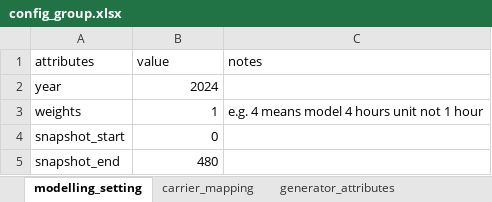
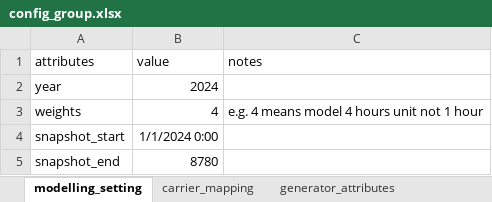
Before and after one commit to PLANiT-Institute/PyPSA-KR-PLANiT, an Excel workbook: config/config_group.xlsx, sheet modelling_setting, drawn as a sheet; values as stored, in another font and other column widths than the file's, no borders; the diff names each change by its address in the sheet, - before the commit and + after, or states it on an @@ line.

```diff
--- a/config/config_group.xlsx (sheet modelling_setting)
+++ b/config/config_group.xlsx (sheet modelling_setting)
-B3 (value): 1
+B3 (value): 4
-B4 (value): 0
+B4 (value): 1/1/2024 0:00
-B5 (value): 480
+B5 (value): 8780
```
Also changed, not shown: sheet province_mapping, other sheet tabs, 20 other files.
